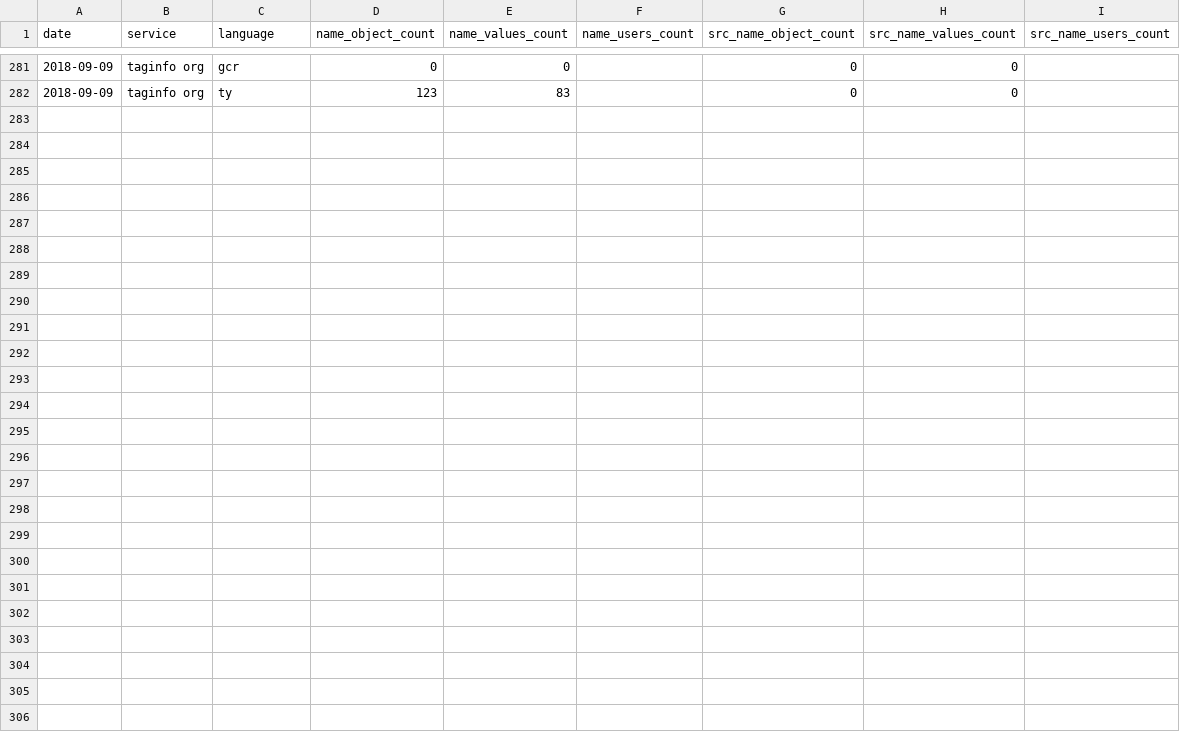
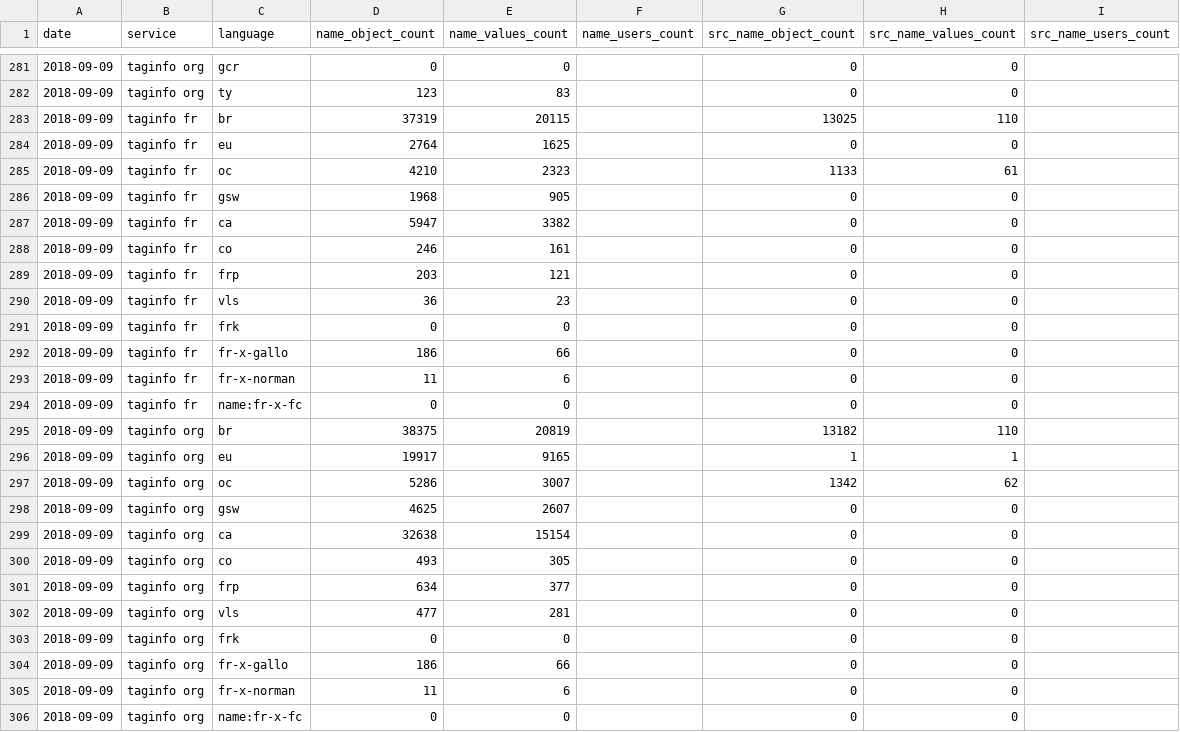
Before and after one commit to osm-bzh/data, a CSV file: stats/stats_locale_names.csv, drawn as a sheet; only a part is shown, gaps mark what is left out; the diff names each change by its address in the sheet, - before the commit and + after, or states it on an @@ line.

Commit message:
maj mensuelle automatique

```diff
--- a/stats/stats_locale_names.csv
+++ b/stats/stats_locale_names.csv
+row 283: 2018-09-09 | taginfo fr | br | 37319 | 20115 |  | 13025 | 110
+row 284: 2018-09-09 | taginfo fr | eu | 2764 | 1625 |  | 0 | 0
+row 285: 2018-09-09 | taginfo fr | oc | 4210 | 2323 |  | 1133 | 61
+row 286: 2018-09-09 | taginfo fr | gsw | 1968 | 905 |  | 0 | 0
+row 287: 2018-09-09 | taginfo fr | ca | 5947 | 3382 |  | 0 | 0
+row 288: 2018-09-09 | taginfo fr | co | 246 | 161 |  | 0 | 0
+row 289: 2018-09-09 | taginfo fr | frp | 203 | 121 |  | 0 | 0
+row 290: 2018-09-09 | taginfo fr | vls | 36 | 23 |  | 0 | 0
+row 291: 2018-09-09 | taginfo fr | frk | 0 | 0 |  | 0 | 0
+row 292: 2018-09-09 | taginfo fr | fr-x-gallo | 186 | 66 |  | 0 | 0
+row 293: 2018-09-09 | taginfo fr | fr-x-norman | 11 | 6 |  | 0 | 0
+row 294: 2018-09-09 | taginfo fr | name:fr-x-fc | 0 | 0 |  | 0 | 0
+row 295: 2018-09-09 | taginfo org | br | 38375 | 20819 |  | 13182 | 110
+row 296: 2018-09-09 | taginfo org | eu | 19917 | 9165 |  | 1 | 1
+row 297: 2018-09-09 | taginfo org | oc | 5286 | 3007 |  | 1342 | 62
+row 298: 2018-09-09 | taginfo org | gsw | 4625 | 2607 |  | 0 | 0
+row 299: 2018-09-09 | taginfo org | ca | 32638 | 15154 |  | 0 | 0
+row 300: 2018-09-09 | taginfo org | co | 493 | 305 |  | 0 | 0
+row 301: 2018-09-09 | taginfo org | frp | 634 | 377 |  | 0 | 0
+row 302: 2018-09-09 | taginfo org | vls | 477 | 281 |  | 0 | 0
+row 303: 2018-09-09 | taginfo org | frk | 0 | 0 |  | 0 | 0
+row 304: 2018-09-09 | taginfo org | fr-x-gallo | 186 | 66 |  | 0 | 0
+row 305: 2018-09-09 | taginfo org | fr-x-norman | 11 | 6 |  | 0 | 0
+row 306: 2018-09-09 | taginfo org | name:fr-x-fc | 0 | 0 |  | 0 | 0
```
